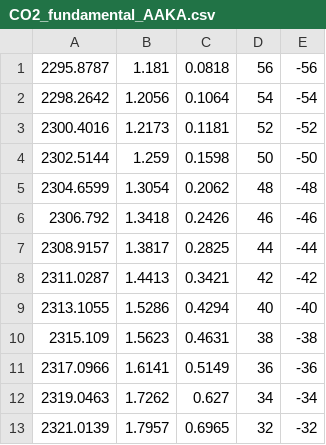
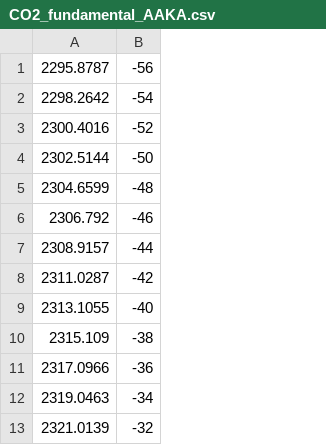
Before and after one commit to boss-bee/data_repository, a CSV file: CO2_Spectroscopic_data/CO2_fundamental_AAKA.csv, drawn as a sheet; only a part is shown; the diff names each change by its address in the sheet, - before the commit and + after, or states it on an @@ line.

Commit message:
Add files via upload

```diff
--- a/CO2_Spectroscopic_data/CO2_fundamental_AAKA.csv
+++ b/CO2_Spectroscopic_data/CO2_fundamental_AAKA.csv
-column B, rows 1-13: 1.181 | 1.2056 | 1.2173 | 1.259 | 1.3054 | 1.3418 | 1.3817 | 1.4413 | 1.5286 | 1.5623 | 1.6141 | 1.7262 | 1.7957
-column C, rows 1-13: 0.0818 | 0.1064 | 0.1181 | 0.1598 | 0.2062 | 0.2426 | 0.2825 | 0.3421 | 0.4294 | 0.4631 | 0.5149 | 0.627 | 0.6965
-column D, rows 1-13: 56 | 54 | 52 | 50 | 48 | 46 | 44 | 42 | 40 | 38 | 36 | 34 | 32
```
